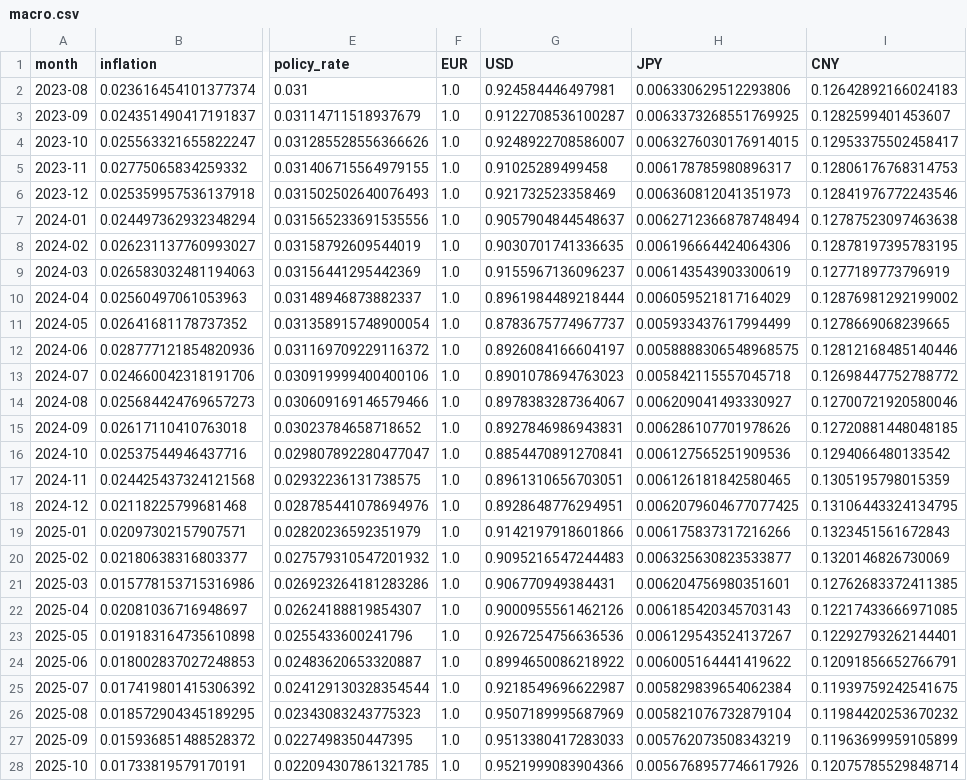
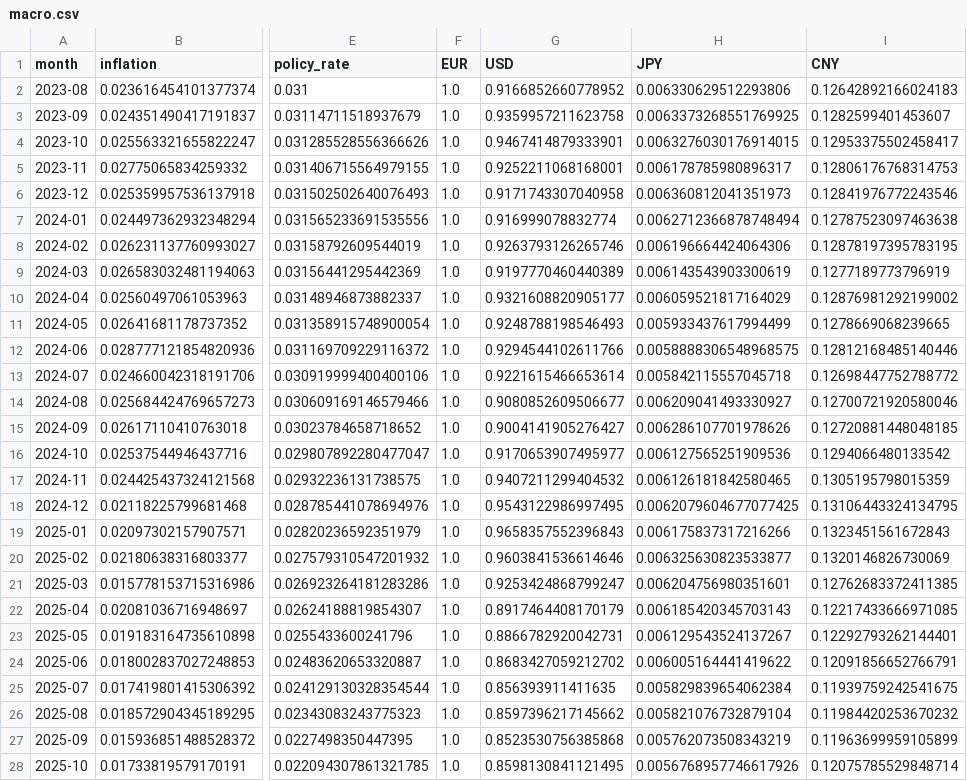
Before and after one commit to raul-s-c/enterprise-finance-command-center, a CSV file: data/processed/macro.csv, drawn as a sheet; only a part is shown, gaps mark what is left out; the diff covers the shown part only; the diff names each change by its address in the sheet, - before the commit and + after, or states it on an @@ line.

```diff
--- a/data/processed/macro.csv
+++ b/data/processed/macro.csv
-G2 (USD): 0.924584446497981
+G2 (USD): 0.9166852660778952
-G3 (USD): 0.9122708536100287
+G3 (USD): 0.9359957211623758
-G4 (USD): 0.9248922708586007
+G4 (USD): 0.9467414879333901
-G5 (USD): 0.91025289499458
+G5 (USD): 0.9252211068168001
-G6 (USD): 0.921732523358469
+G6 (USD): 0.9171743307040958
-G7 (USD): 0.9057904844548637
+G7 (USD): 0.916999078832774
-G8 (USD): 0.9030701741336635
+G8 (USD): 0.9263793126265746
-G9 (USD): 0.9155967136096237
+G9 (USD): 0.9197770460440389
-G10 (USD): 0.8961984489218444
+G10 (USD): 0.9321608820905177
-G11 (USD): 0.8783675774967737
+G11 (USD): 0.9248788198546493
-G12 (USD): 0.8926084166604197
+G12 (USD): 0.9294544102611766
-G13 (USD): 0.8901078694763023
+G13 (USD): 0.9221615466653614
-G14 (USD): 0.8978383287364067
+G14 (USD): 0.9080852609506677
-G15 (USD): 0.8927846986943831
+G15 (USD): 0.9004141905276427
-G16 (USD): 0.8854470891270841
+G16 (USD): 0.9170653907495977
-G17 (USD): 0.8961310656703051
+G17 (USD): 0.9407211299404532
-G18 (USD): 0.8928648776294951
+G18 (USD): 0.9543122986997495
-G19 (USD): 0.9142197918601866
+G19 (USD): 0.9658357552396843
-G20 (USD): 0.9095216547244483
+G20 (USD): 0.9603841536614646
-G21 (USD): 0.906770949384431
+G21 (USD): 0.9253424868799247
-G22 (USD): 0.9000955561462126
+G22 (USD): 0.8917464408170179
-G23 (USD): 0.9267254756636536
+G23 (USD): 0.8866782920042731
-G24 (USD): 0.8994650086218922
+G24 (USD): 0.8683427059212702
-G25 (USD): 0.9218549696622987
+G25 (USD): 0.856393911411635
-G26 (USD): 0.9507189995687969
+G26 (USD): 0.8597396217145662
-G27 (USD): 0.9513380417283033
+G27 (USD): 0.8523530756385868
-G28 (USD): 0.9521999083904366
+G28 (USD): 0.8598130841121495
```
Also changed, not shown: 9 edited cells elsewhere in this file, 8 other files.
